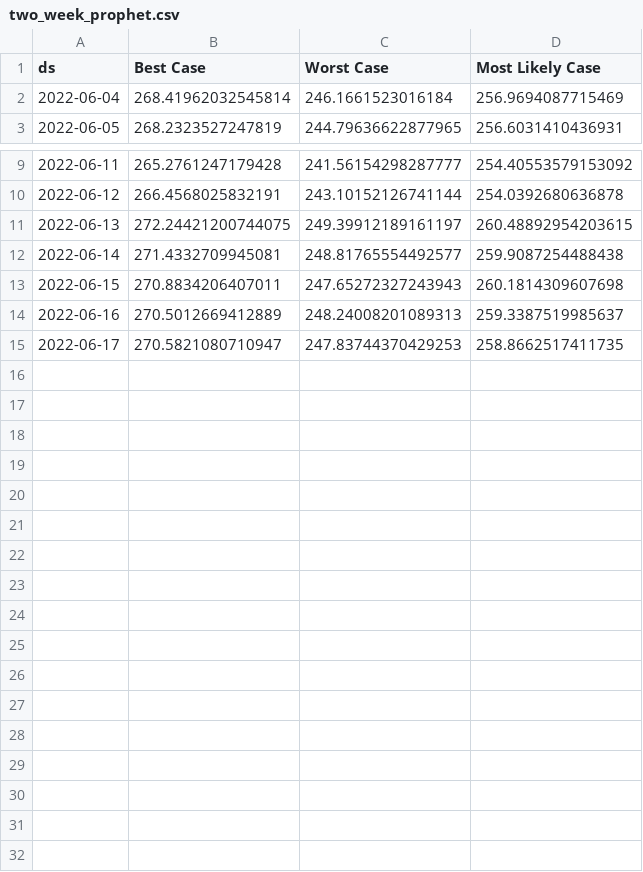
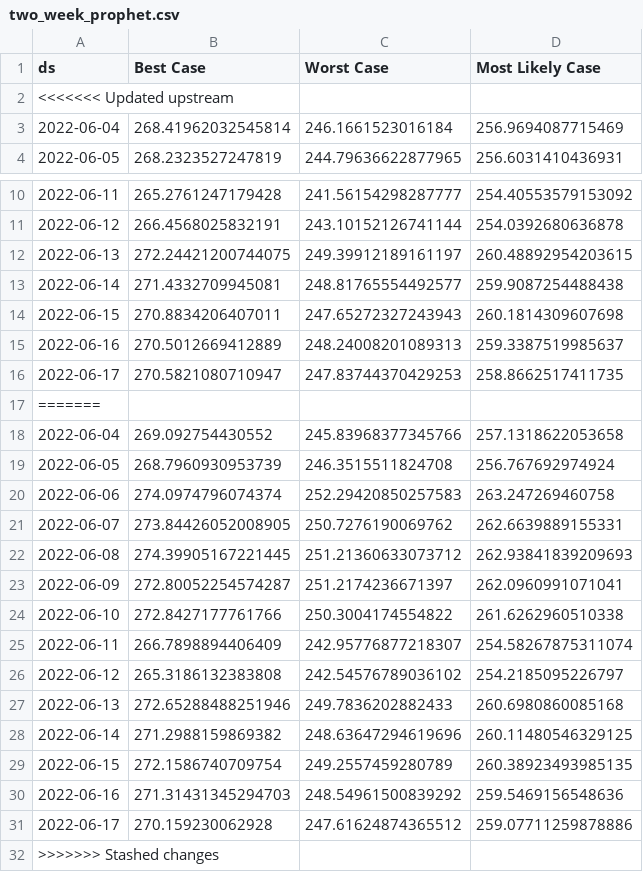
Before and after one commit to marcoberton/Project_2_group_1, a CSV file: Resources/two_week_prophet.csv, drawn as a sheet; only a part is shown, gaps mark what is left out.

```diff
--- a/Resources/two_week_prophet.csv
+++ b/Resources/two_week_prophet.csv
@@ -1,2 +1,3 @@
 ds,Best Case,Worst Case,Most Likely Case
+<<<<<<< Updated upstream
 2022-06-04,268.41962032545814,246.1661523016184,256.9694087715469
@@ -15 +16,17 @@ ds,Best Case,Worst Case,Most Likely Case
 2022-06-17,270.5821080710947,247.83744370429253,258.8662517411735
+=======
+2022-06-04,269.092754430552,245.83968377345766,257.1318622053658
+2022-06-05,268.7960930953739,246.3515511824708,256.767692974924
+2022-06-06,274.0974796074374,252.29420850257583,263.247269460758
+2022-06-07,273.84426052008905,250.7276190069762,262.6639889155331
+2022-06-08,274.39905167221445,251.21360633073712,262.93841839209693
+2022-06-09,272.80052254574287,251.2174236671397,262.0960991071041
+2022-06-10,272.8427177761766,250.3004174554822,261.6262960510338
+2022-06-11,266.7898894406409,242.95776877218307,254.58267875311074
+2022-06-12,265.3186132383808,242.54576789036102,254.2185095226797
+2022-06-13,272.65288488251946,249.7836202882433,260.6980860085168
+2022-06-14,271.2988159869382,248.63647294619696,260.11480546329125
+2022-06-15,272.1586740709754,249.2557459280789,260.38923493985135
+2022-06-16,271.31431345294703,248.54961500839292,259.5469156548636
+2022-06-17,270.159230062928,247.61624874365512,259.07711259878886
+>>>>>>> Stashed changes
```
Also changed, not shown: 3 other files.
